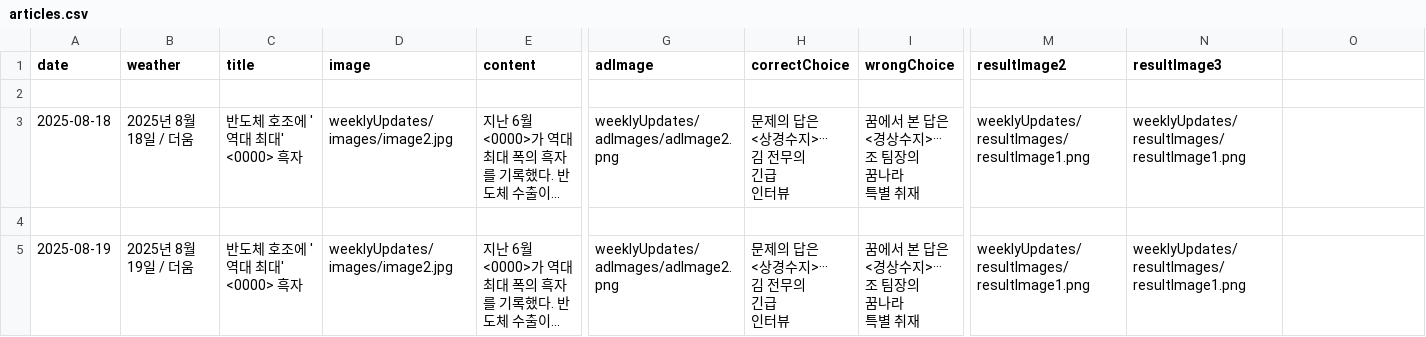
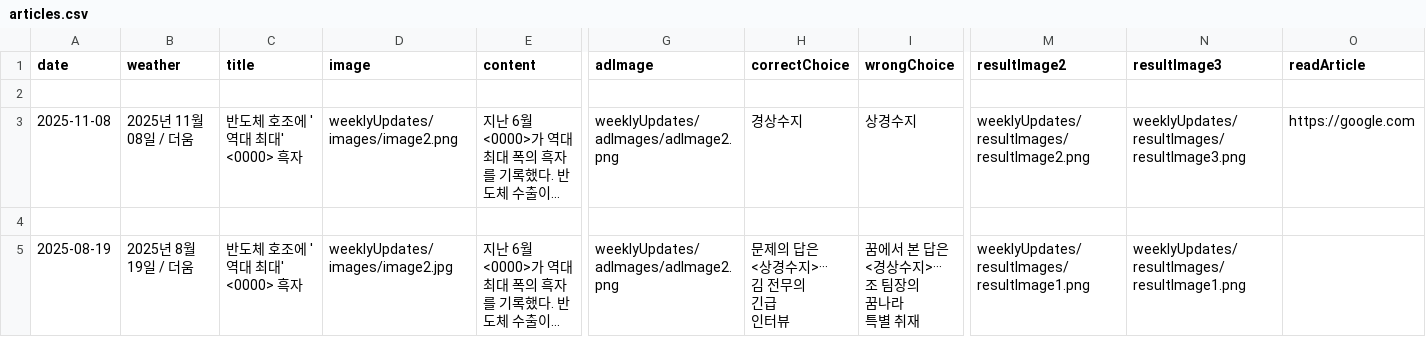
Before and after one commit to dwiroilbo/dwiroilbo.github.io, a CSV file: weeklyUpdates/articles.csv, drawn as a sheet; only a part is shown, gaps mark what is left out; long unchanged cells end in …; ↵ is a line break in a cell; the diff names each change by its address in the sheet, - before the commit and + after, or states it on an @@ line.

```diff
--- a/weeklyUpdates/articles.csv
+++ b/weeklyUpdates/articles.csv
-O1: (empty)
+O1: readArticle
-A3 (date): 2025-08-18
+A3 (date): 2025-11-08
-B3 (weather): 2025년 8월 18일 / 더움
+B3 (weather): 2025년 11월 08일 / 더움
-D3 (image): weeklyUpdates/images/image2.jpg
+D3 (image): weeklyUpdates/images/image2.png
-H3 (correctChoice): 문제의 답은 ↵ <상경수지>··· ↵ 김 전무의 ↵ 긴급 ↵ 인터뷰
+H3 (correctChoice): 경상수지
-I3 (wrongChoice): 꿈에서 본 답은 ↵ <경상수지>··· ↵ 조 팀장의 ↵ 꿈나라 ↵ 특별 취재
+I3 (wrongChoice): 상경수지
-M3 (resultImage2): weeklyUpdates/resultImages/resultImage1.png
+M3 (resultImage2): weeklyUpdates/resultImages/resultImage2.png
-N3 (resultImage3): weeklyUpdates/resultImages/resultImage1.png
+N3 (resultImage3): weeklyUpdates/resultImages/resultImage3.png
-O3 (readArticle): (empty)
+O3 (readArticle): https://google.com
```
Also changed, not shown: 9 other files.
